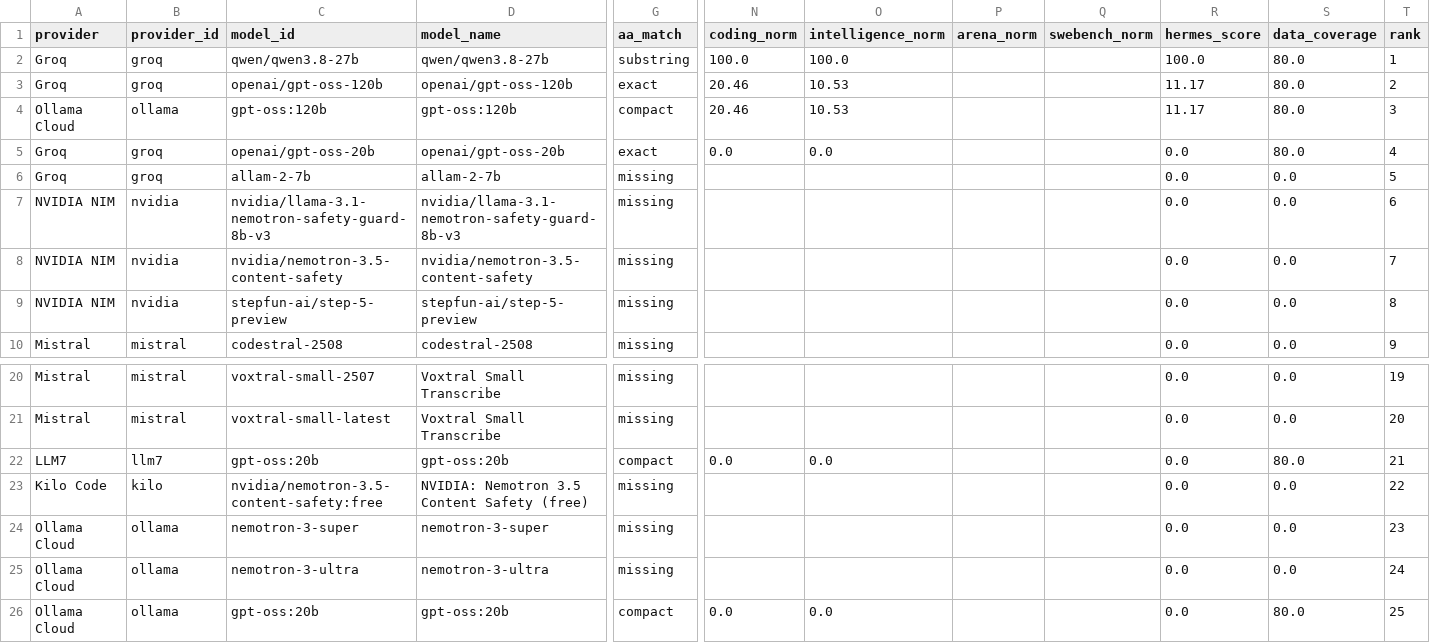
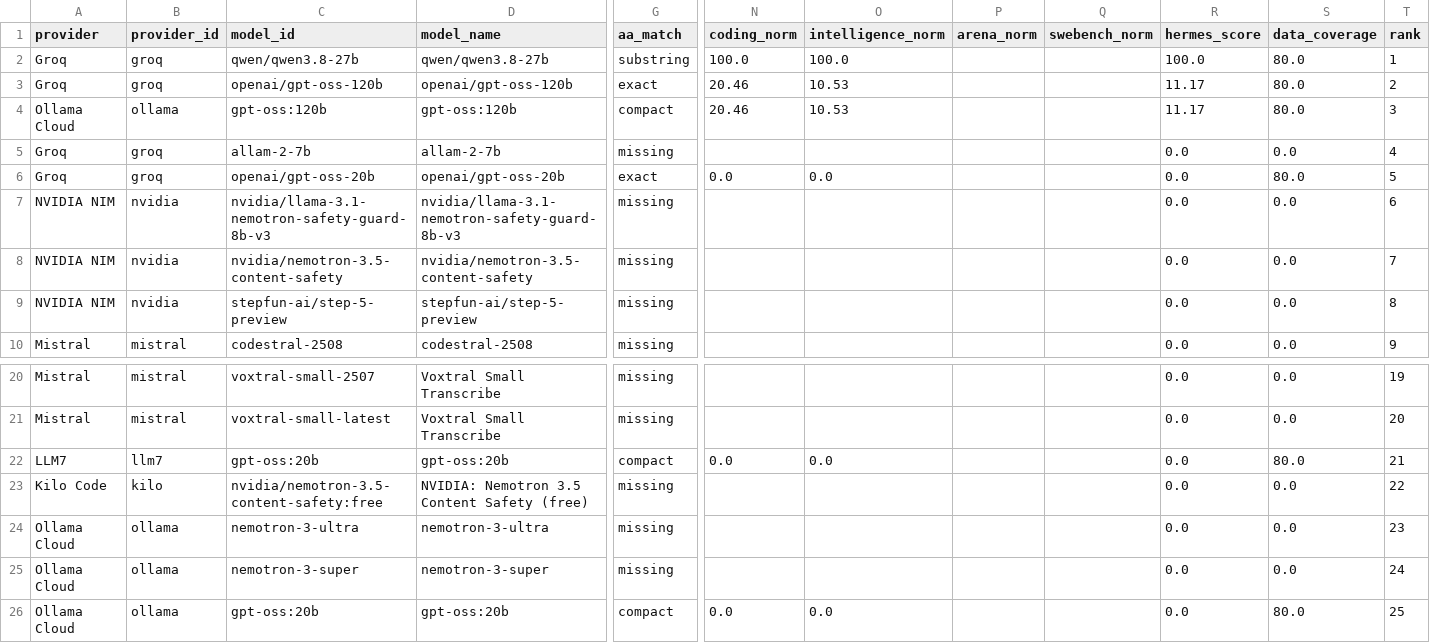
Before and after one commit to krishnak2c/llm-availability-dashboard, a CSV file: docs/availability/rankings.csv, drawn as a sheet; only a part is shown, gaps mark what is left out; removed rows and columns are numbered as before the commit, all else as after; rows hold the shown columns only; the diff names each change by its address in the sheet, - before the commit and + after, or states it on an @@ line.

```diff
--- a/docs/availability/rankings.csv
+++ b/docs/availability/rankings.csv
+row 5: Groq | groq | allam-2-7b | allam-2-7b | missing |  |  |  |  | 0.0 | 0.0 | 4
-T6 (rank): 4
+T6 (rank): 5
-row 6: Groq | groq | allam-2-7b | allam-2-7b | missing |  |  |  |  | 0.0 | 0.0 | 5
-row 24: Ollama Cloud | ollama | nemotron-3-super | nemotron-3-super | missing |  |  |  |  | 0.0 | 0.0 | 23
-T24 (rank): 24
+T24 (rank): 23
+row 25: Ollama Cloud | ollama | nemotron-3-super | nemotron-3-super | missing |  |  |  |  | 0.0 | 0.0 | 24
```
Also changed, not shown: 17 other files.
